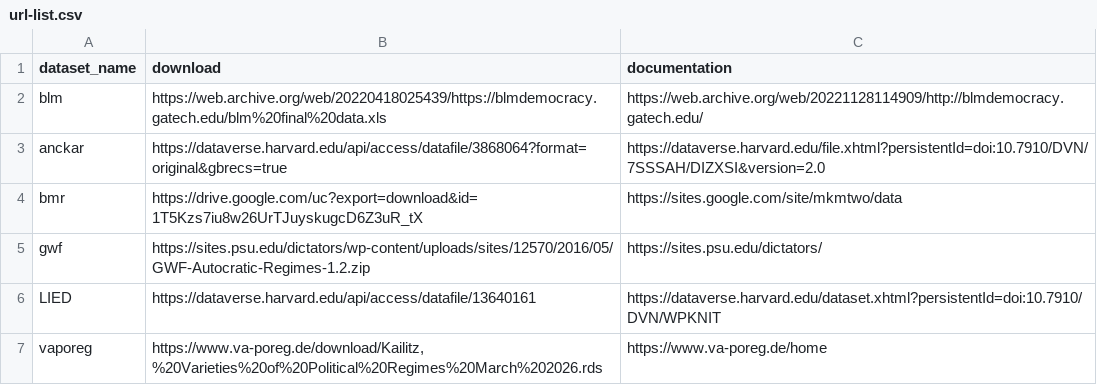
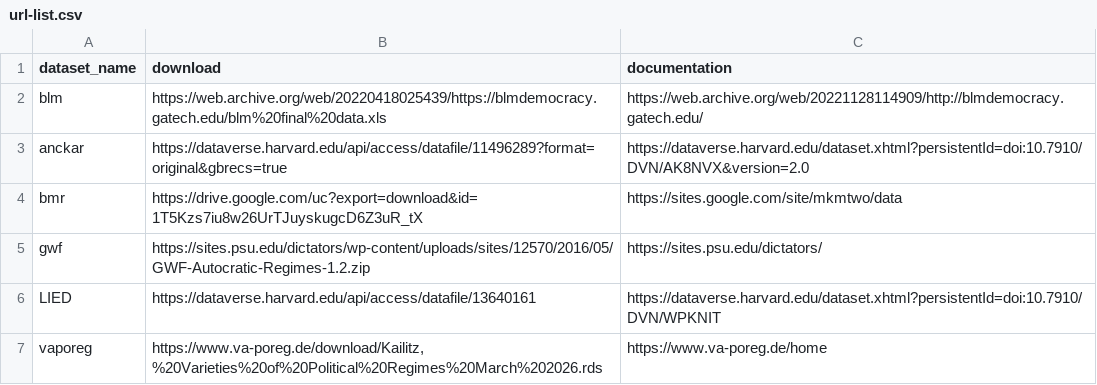
Before and after one commit to xmarquez/democracyData, a CSV file: data-raw/url-list.csv, drawn as a sheet; only a part is shown.

```diff
--- a/data-raw/url-list.csv
+++ b/data-raw/url-list.csv
@@ -2,3 +2,3 @@ dataset_name,download,documentation
 blm,https://web.archive.org/web/20220418025439/https://blmdemocracy.gatech.edu/blm%20final%20data.xls,https://web.archive.org/web/20221128114909/http://blmdemocracy.gatech.edu/
-anckar,https://dataverse.harvard.edu/api/access/datafile/3868064?format=original&gbrecs=true,https://dataverse.harvard.edu/file.xhtml?persistentId=doi:10.7910/DVN/7SSSAH/DIZXSI&version=2.0
+anckar,https://dataverse.harvard.edu/api/access/datafile/11496289?format=original&gbrecs=true,https://dataverse.harvard.edu/dataset.xhtml?persistentId=doi:10.7910/DVN/AK8NVX&version=2.0
 bmr,https://drive.google.com/uc?export=download&id=1T5Kzs7iu8w26UrTJuyskugcD6Z3uR_tX,https://sites.google.com/site/mkmtwo/data
```
Also changed, not shown: data-raw/democracy_info.csv, 9 other files.
